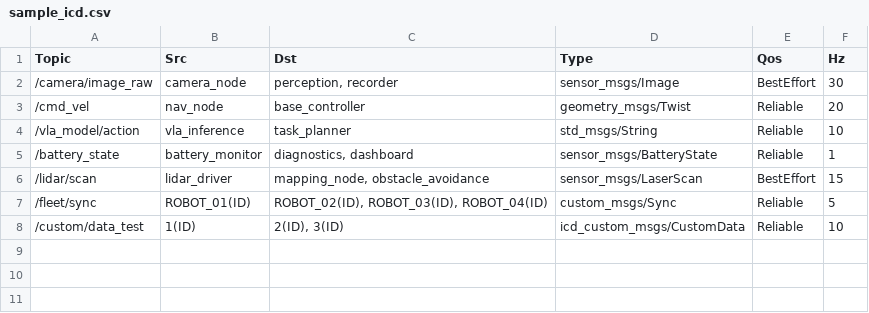
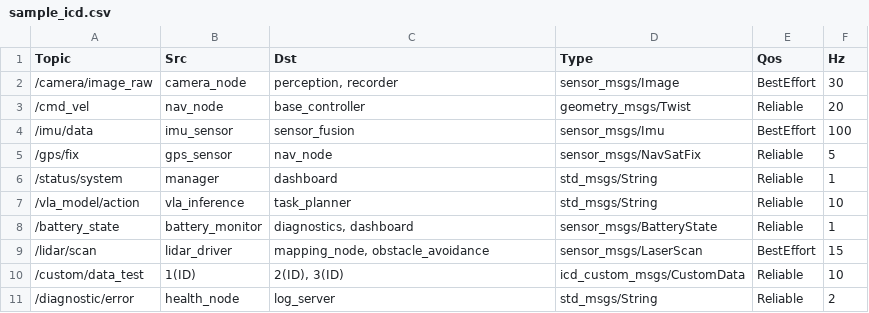
Before and after one commit to atemplariTJ/Ros2ICDVerifier, a CSV file: sample_icd.csv, drawn as a sheet.

Commit message:
feat: expand test cases, separate UI columns, add Hz margin config and Excel report

```diff
--- a/sample_icd.csv
+++ b/sample_icd.csv
@@ -3,2 +3,5 @@ Topic,Src,Dst,Type,Qos,Hz
 /cmd_vel,nav_node,base_controller,geometry_msgs/Twist,Reliable,20
+/imu/data,imu_sensor,sensor_fusion,sensor_msgs/Imu,BestEffort,100
+/gps/fix,gps_sensor,nav_node,sensor_msgs/NavSatFix,Reliable,5
+/status/system,manager,dashboard,std_msgs/String,Reliable,1
 /vla_model/action,vla_inference,task_planner,std_msgs/String,Reliable,10
@@ -6,3 +9,3 @@ Topic,Src,Dst,Type,Qos,Hz
 /lidar/scan,lidar_driver,"mapping_node, obstacle_avoidance",sensor_msgs/LaserScan,BestEffort,15
-/fleet/sync,ROBOT_01(ID),"ROBOT_02(ID), ROBOT_03(ID), ROBOT_04(ID)",custom_msgs/Sync,Reliable,5
 /custom/data_test,1(ID),"2(ID), 3(ID)",icd_custom_msgs/CustomData,Reliable,10
+/diagnostic/error,health_node,log_server,std_msgs/String,Reliable,2
```
Also changed, not shown: 6 other files.
